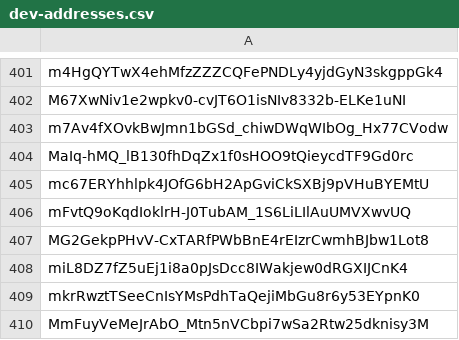
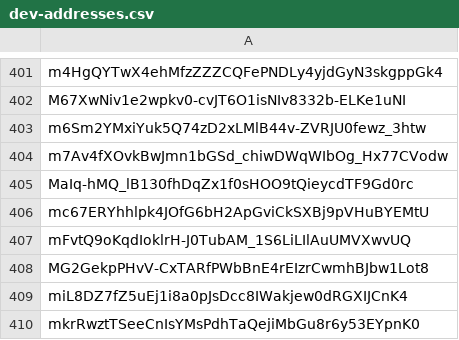
Before and after one commit to Jonny-Ringo/the_eye_of_AO, a CSV file: data/dev-addresses.csv, drawn as a sheet; only a part is shown, gaps mark what is left out; the shorter side is filled out with more unchanged rows.

Commit message:
📥 Updated developer address list

```diff
--- a/data/dev-addresses.csv
+++ b/data/dev-addresses.csv
@@ -402,2 +402,3 @@ m4HgQYTwX4ehMfzZZZCQFePNDLy4yjdGyN3skgppGk4
 M67XwNiv1e2wpkv0-cvJT6O1isNIv8332b-ELKe1uNI
+m6Sm2YMxiYuk5Q74zD2xLMlB44v-ZVRJU0fewz_3htw
 m7Av4fXOvkBwJmn1bGSd_chiwDWqWIbOg_Hx77CVodw
```
